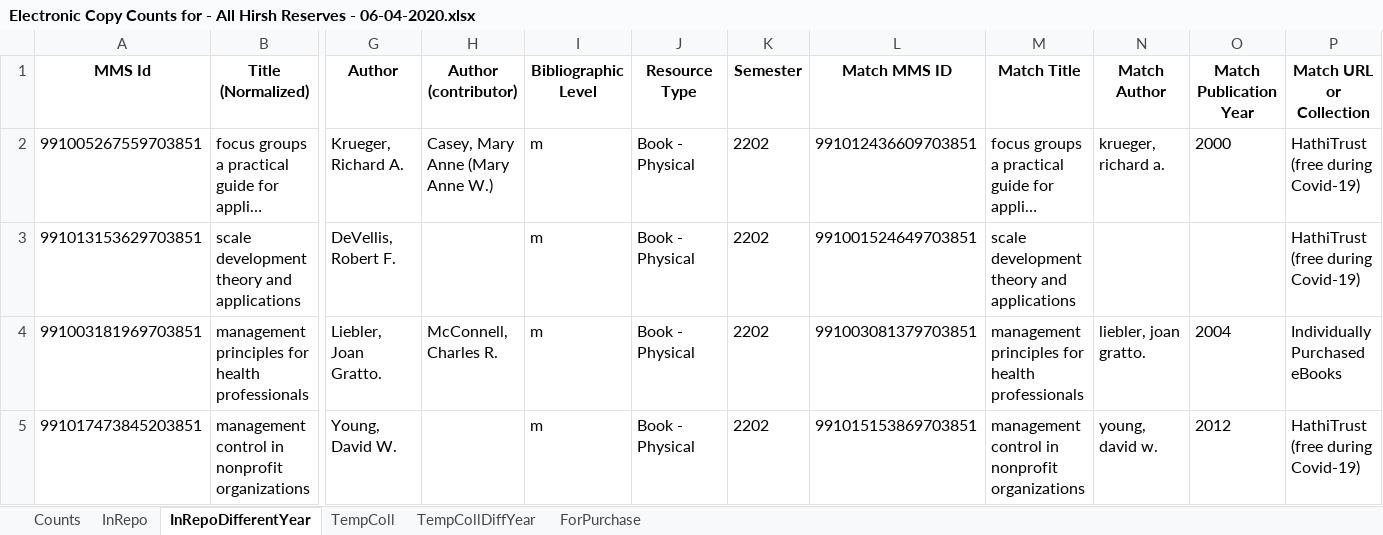
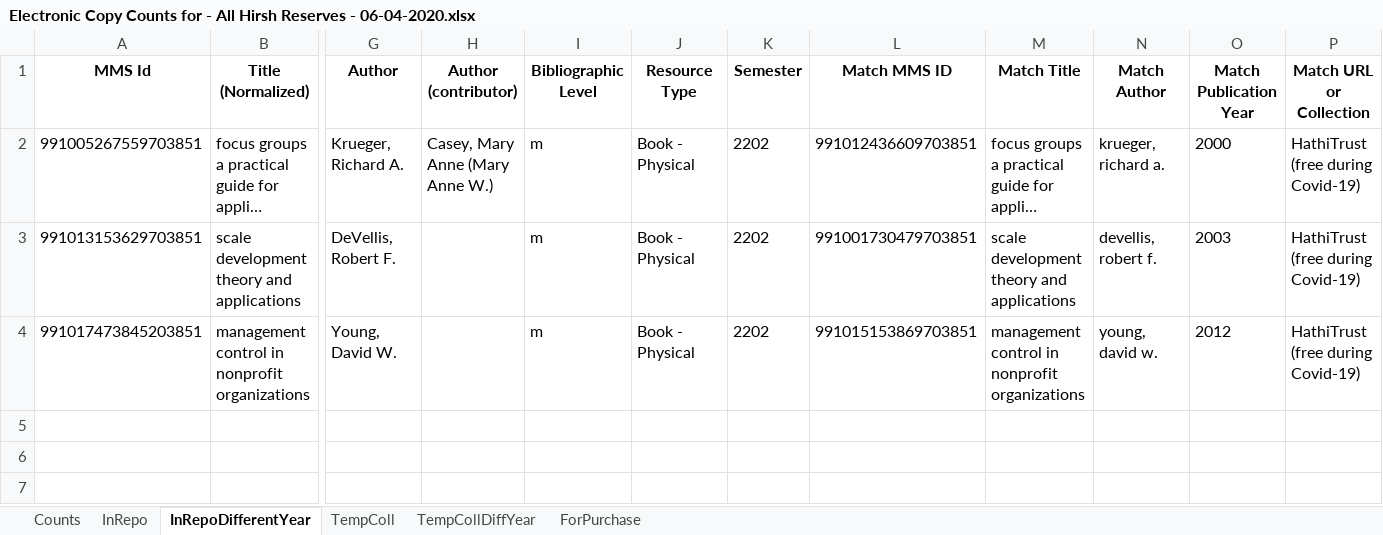
Before and after one commit to HSteeleLTS/overlap-analysis, an Excel workbook: Output/Electronic Copy Counts for - All Hirsh Reserves - 06-04-2020.xlsx, sheet InRepoDifferentYear, drawn as a sheet; only a part is shown, gaps mark what is left out; long unchanged cells end in …; values as stored, in another font and other column widths than the file's, no borders; rows hold the shown columns only; the diff names each change by its address in the sheet, - before the commit and + after, or states it on an @@ line.

Commit message:
fix electronic books on course matching

```diff
--- a/Output/Electronic Copy Counts for - All Hirsh Reserves - 06-04-2020.xlsx (sheet InRepoDifferentYear)
+++ b/Output/Electronic Copy Counts for - All Hirsh Reserves - 06-04-2020.xlsx (sheet InRepoDifferentYear)
-L3 (Match MMS ID): 991001524649703851
+L3 (Match MMS ID): 991001730479703851
-N3 (Match Author): (empty)
+N3 (Match Author): devellis, robert f.
-O3 (Match Publication Year): (empty)
+O3 (Match Publication Year): 2003
-row 4: 991003181969703851 | management principles for health professionals | Liebler, Joan Gratto. | McConnell, Charles R. | m | Book - Physical | 2202 | 991003081379703851 | management principles for health professionals | liebler, joan gratto. | 2004 | Individually Purchased eBooks
```
Also changed, not shown: sheet TempColl, sheet TempCollDiffYear, sheet Counts, 1 other file.
